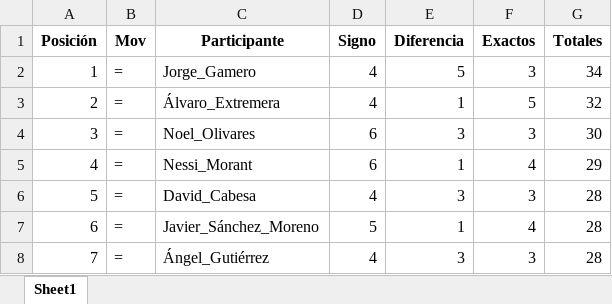
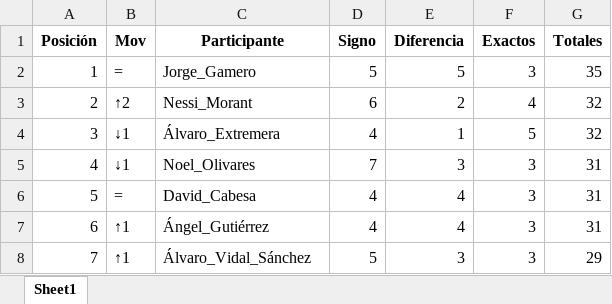
Before and after one commit to agay7/porra_mundial, an Excel workbook: clasificacion.xlsx, sheet Sheet1, drawn as a sheet; only a part is shown; values as stored, in another font and other column widths than the file's, no borders; the diff covers the shown part only; the diff names each change by its address in the sheet, - before the commit and + after, or states it on an @@ line.

```diff
--- a/clasificacion.xlsx (sheet Sheet1)
+++ b/clasificacion.xlsx (sheet Sheet1)
-D2 (Signo): 4
+D2 (Signo): 5
-G2 (Totales): 34
+G2 (Totales): 35
-B3 (Mov): =
+B3 (Mov): ↑2
-C3 (Participante): Álvaro_Extremera
+C3 (Participante): Nessi_Morant
-D3 (Signo): 4
+D3 (Signo): 6
-E3 (Diferencia): 1
+E3 (Diferencia): 2
-F3 (Exactos): 5
+F3 (Exactos): 4
-B4:B5 (Mov): =
+B4:B5 (Mov): ↓1
-C4 (Participante): Noel_Olivares
+C4 (Participante): Álvaro_Extremera
-D4 (Signo): 6
+D4 (Signo): 4
-E4 (Diferencia): 3
+E4 (Diferencia): 1
-F4 (Exactos): 3
+F4 (Exactos): 5
-G4 (Totales): 30
+G4 (Totales): 32
-C5 (Participante): Nessi_Morant
+C5 (Participante): Noel_Olivares
-D5 (Signo): 6
+D5 (Signo): 7
-E5 (Diferencia): 1
+E5 (Diferencia): 3
-F5 (Exactos): 4
+F5 (Exactos): 3
-G5 (Totales): 29
+G5 (Totales): 31
-E6 (Diferencia): 3
+E6 (Diferencia): 4
-G6:G7 (Totales): 28
+G6:G7 (Totales): 31
-B7:B8 (Mov): =
+B7:B8 (Mov): ↑1
-C7 (Participante): Javier_Sánchez_Moreno
+C7 (Participante): Ángel_Gutiérrez
-D7 (Signo): 5
+D7 (Signo): 4
-E7 (Diferencia): 1
+E7 (Diferencia): 4
-F7 (Exactos): 4
+F7 (Exactos): 3
-C8 (Participante): Ángel_Gutiérrez
+C8 (Participante): Álvaro_Vidal_Sánchez
-D8 (Signo): 4
+D8 (Signo): 5
-G8 (Totales): 28
+G8 (Totales): 29
```
Also changed, not shown: 83 edited cells elsewhere in this sheet, data/maestro.xlsx, 1 other file.
